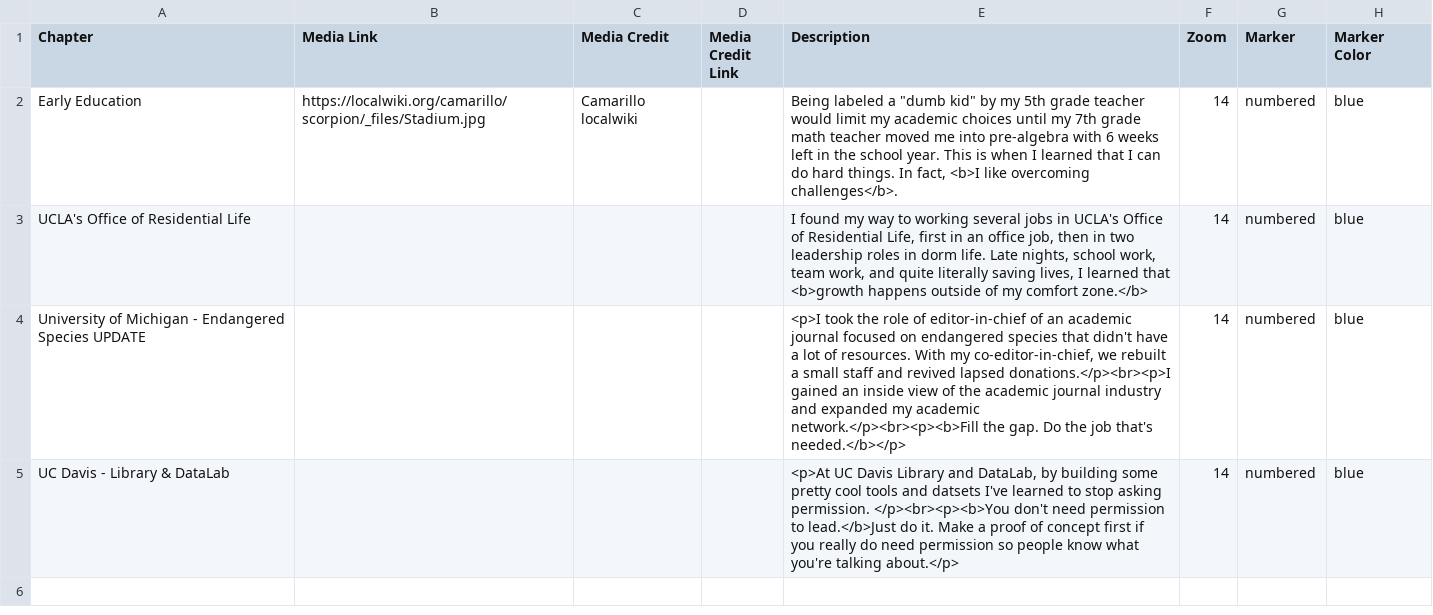
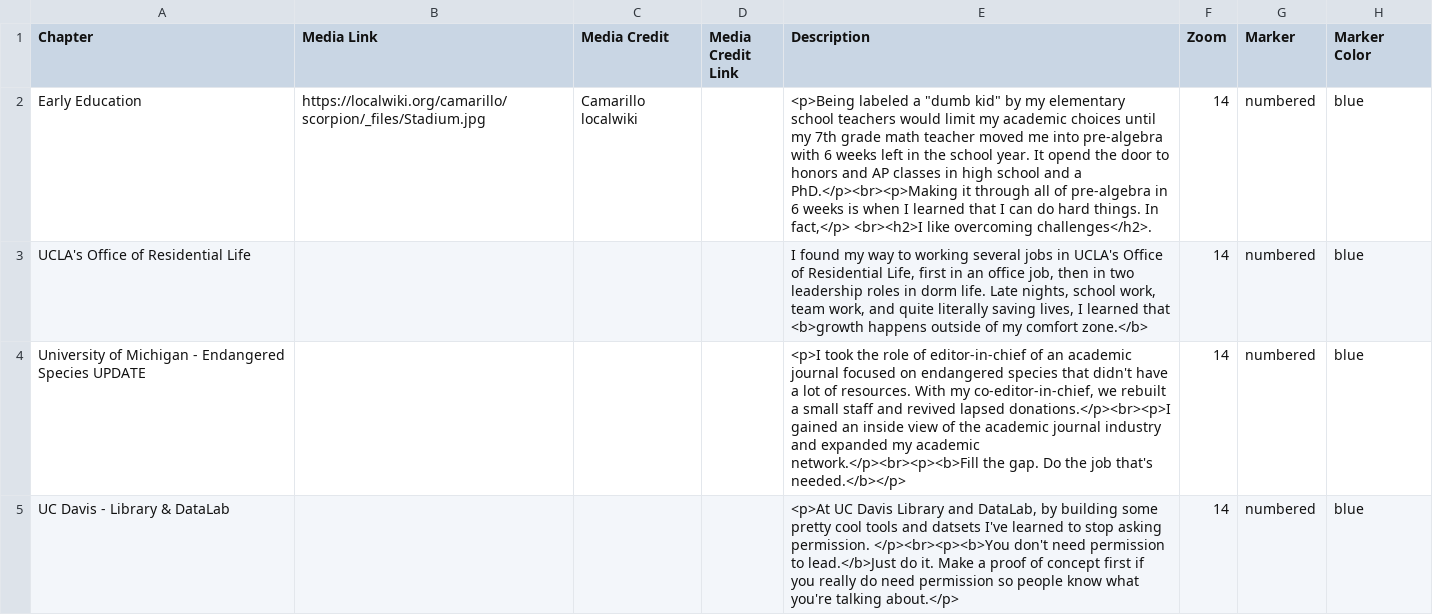
Before and after one commit to MicheleTobias/leadership-journey, a CSV file: csv/Chapters.csv, drawn as a sheet; only a part is shown; the diff names each change by its address in the sheet, - before the commit and + after, or states it on an @@ line.

Commit message:
update text

```diff
--- a/csv/Chapters.csv
+++ b/csv/Chapters.csv
-E2 (Description): Being labeled a "dumb kid" by my 5th grade teacher would limit my academic choices until my 7th grade math teacher moved me into pre-algebra with 6 weeks left in the school year. This is when I learned that I can do hard things. In fact, <b>I like overcoming challenges</b>.
+E2 (Description): <p>Being labeled a "dumb kid" by my elementary school teachers would limit my academic choices until my 7th grade math teacher moved me into pre-algebra with 6 weeks left in the school year. It opend the door to honors and AP classes in high school and a PhD.</p><br><p>Making it through all of pre-algebra in 6 weeks is when I learned that I can do hard things. In fact,</p> <br><h2>I like overcoming challenges</h2>.
```
